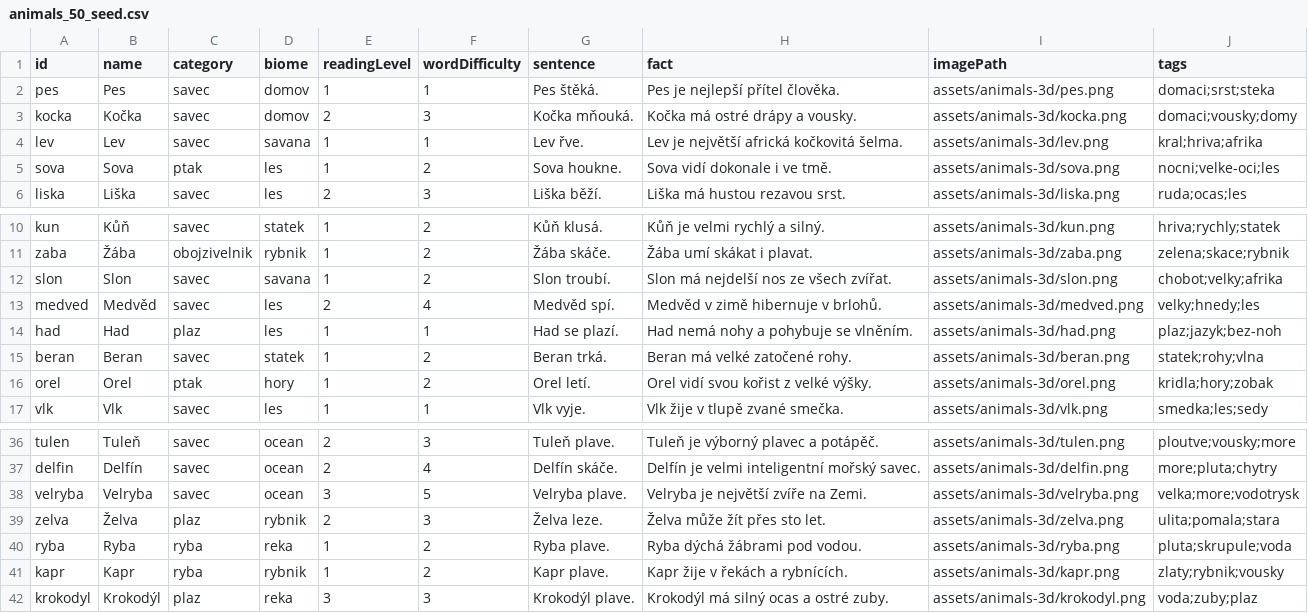
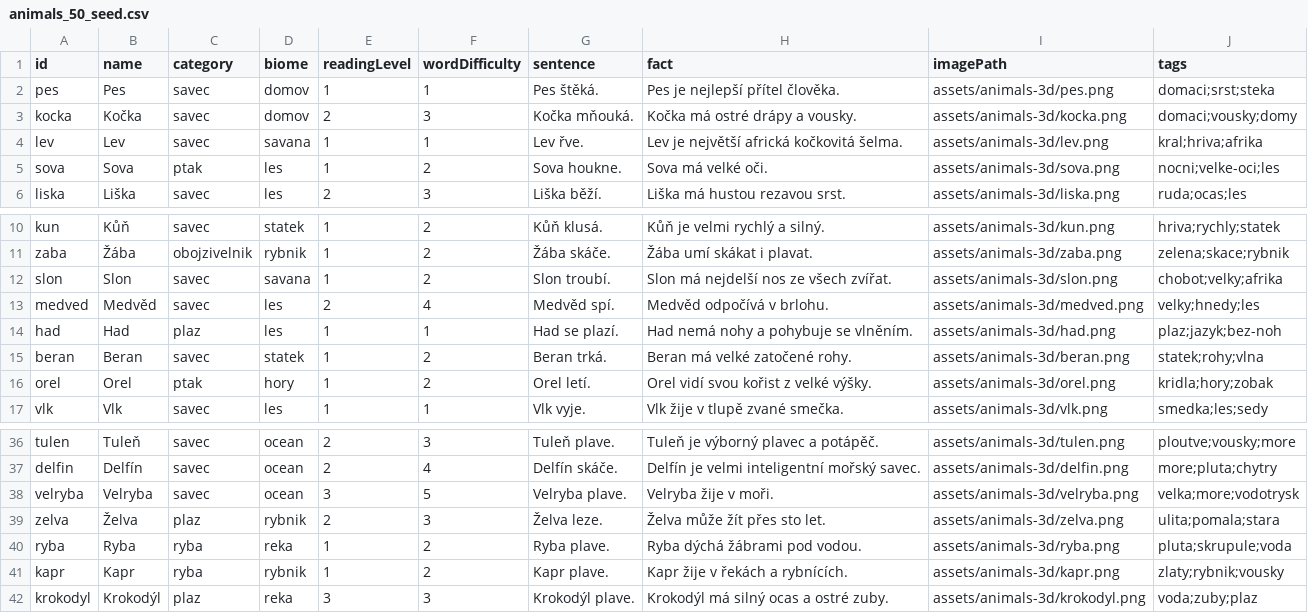
Before and after one commit to ZakkoMino/reading-zoo-poc, a CSV file: data/content/animals_50_seed.csv, drawn as a sheet; only a part is shown, gaps mark what is left out.

```diff
--- a/data/content/animals_50_seed.csv
+++ b/data/content/animals_50_seed.csv
@@ -4,3 +4,3 @@ kocka,Kočka,savec,domov,2,3,"Kočka mňouká.","Kočka má ostré drápy a vous
 lev,Lev,savec,savana,1,1,"Lev řve.","Lev je největší africká kočkovitá šelma.",assets/animals-3d/lev.png,"kral;hriva;afrika"
-sova,Sova,ptak,les,1,2,"Sova houkne.","Sova vidí dokonale i ve tmě.",assets/animals-3d/sova.png,"nocni;velke-oci;les"
+sova,Sova,ptak,les,1,2,"Sova houkne.","Sova má velké oči.",assets/animals-3d/sova.png,"nocni;velke-oci;les"
 liska,Liška,savec,les,2,3,"Liška běží.","Liška má hustou rezavou srst.",assets/animals-3d/liska.png,"ruda;ocas;les"
@@ -12,3 +12,3 @@ zaba,Žába,obojzivelnik,rybnik,1,2,"Žába skáče.","Žába umí skákat i pla
 slon,Slon,savec,savana,1,2,"Slon troubí.","Slon má nejdelší nos ze všech zvířat.",assets/animals-3d/slon.png,"chobot;velky;afrika"
-medved,Medvěd,savec,les,2,4,"Medvěd spí.","Medvěd v zimě hibernuje v brlohů.",assets/animals-3d/medved.png,"velky;hnedy;les"
+medved,Medvěd,savec,les,2,4,"Medvěd spí.","Medvěd odpočívá v brlohu.",assets/animals-3d/medved.png,"velky;hnedy;les"
 had,Had,plaz,les,1,1,"Had se plazí.","Had nemá nohy a pohybuje se vlněním.",assets/animals-3d/had.png,"plaz;jazyk;bez-noh"
@@ -37,3 +37,3 @@ tulen,Tuleň,savec,ocean,2,3,"Tuleň plave.","Tuleň je výborný plavec a potá
 delfin,Delfín,savec,ocean,2,4,"Delfín skáče.","Delfín je velmi inteligentní mořský savec.",assets/animals-3d/delfin.png,"more;pluta;chytry"
-velryba,Velryba,savec,ocean,3,5,"Velryba plave.","Velryba je největší zvíře na Zemi.",assets/animals-3d/velryba.png,"velka;more;vodotrysk"
+velryba,Velryba,savec,ocean,3,5,"Velryba plave.","Velryba žije v moři.",assets/animals-3d/velryba.png,"velka;more;vodotrysk"
 zelva,Želva,plaz,rybnik,2,3,"Želva leze.","Želva může žít přes sto let.",assets/animals-3d/zelva.png,"ulita;pomala;stara"
```
Also changed, not shown: 27 other files.
